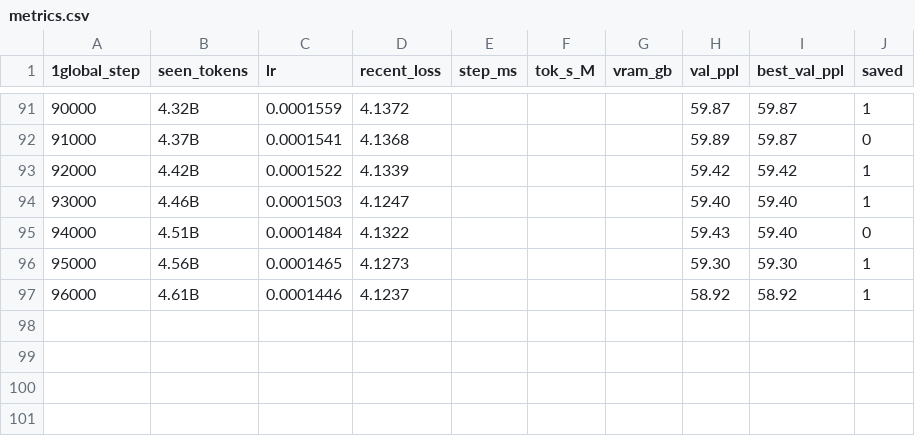
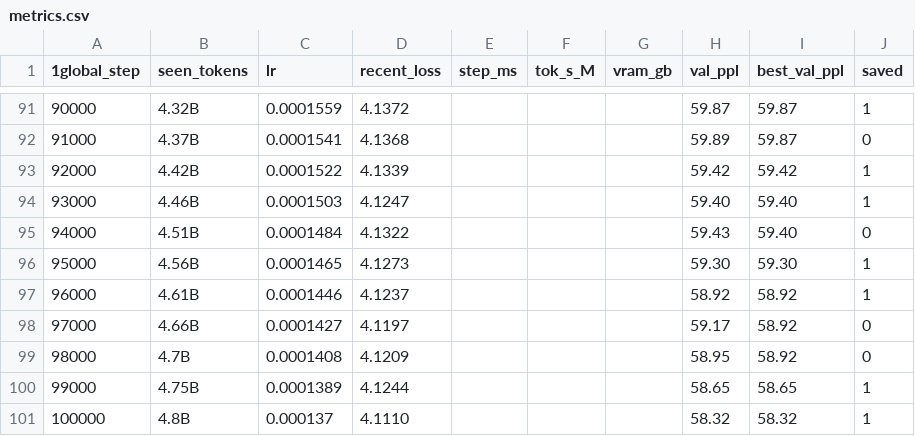
Before and after one commit to dewi-batista/LLM-playground, a CSV file: models/openwebtext/20260102184045/training_run_2/metrics.csv, drawn as a sheet; only a part is shown, gaps mark what is left out; the diff names each change by its address in the sheet, - before the commit and + after, or states it on an @@ line.

```diff
--- a/models/openwebtext/20260102184045/training_run_2/metrics.csv
+++ b/models/openwebtext/20260102184045/training_run_2/metrics.csv
+row 98: 97000 | 4.66B | 0.0001427 | 4.1197 |  |  |  | 59.17 | 58.92 | 0
+row 99: 98000 | 4.7B | 0.0001408 | 4.1209 |  |  |  | 58.95 | 58.92 | 0
+row 100: 99000 | 4.75B | 0.0001389 | 4.1244 |  |  |  | 58.65 | 58.65 | 1
+row 101: 100000 | 4.8B | 0.000137 | 4.1110 |  |  |  | 58.32 | 58.32 | 1
```
Also changed, not shown: 2 other files.
